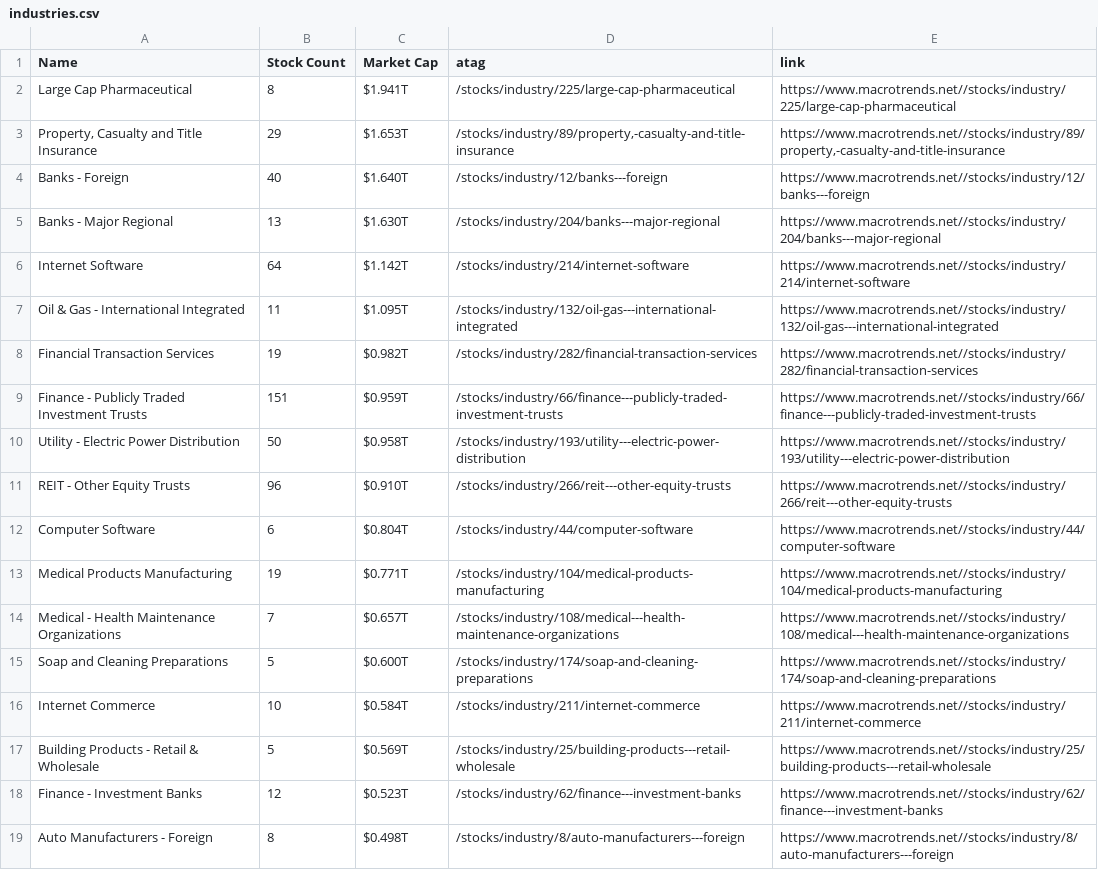
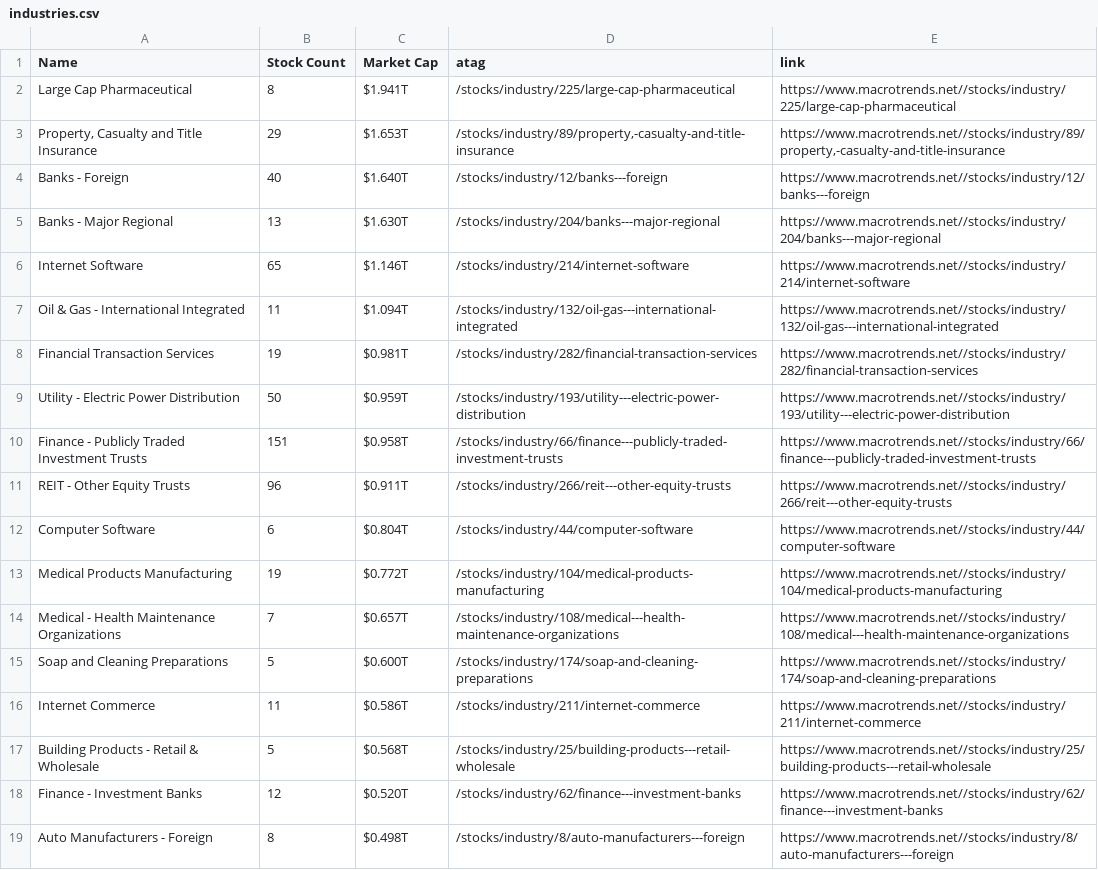
Before and after one commit to nedhulseman/FinMetrics, a CSV file: Data/industries.csv, drawn as a sheet; only a part is shown; the diff covers the shown part only.

```diff
--- a/Data/industries.csv
+++ b/Data/industries.csv
@@ -5,15 +5,15 @@ Banks - Foreign,40,$1.640T,/stocks/industry/12/banks---foreign,https://www.macro
 Banks - Major Regional,13,$1.630T,/stocks/industry/204/banks---major-regional,https://www.macrotrends.net//stocks/industry/204/banks---major-regional
-Internet Software,64,$1.142T,/stocks/industry/214/internet-software,https://www.macrotrends.net//stocks/industry/214/internet-software
-Oil & Gas - International Integrated,11,$1.095T,/stocks/industry/132/oil-gas---international-integrated,https://www.macrotrends.net//stocks/industry/132/oil-gas---international-integrated
-Financial Transaction Services,19,$0.982T,/stocks/industry/282/financial-transaction-services,https://www.macrotrends.net//stocks/industry/282/financial-transaction-services
-Finance - Publicly Traded Investment Trusts,151,$0.959T,/stocks/industry/66/finance---publicly-traded-investment-trusts,https://www.macrotrends.net//stocks/industry/66/finance---publicly-traded-investment-trusts
-Utility - Electric Power Distribution,50,$0.958T,/stocks/industry/193/utility---electric-power-distribution,https://www.macrotrends.net//stocks/industry/193/utility---electric-power-distribution
-REIT - Other Equity Trusts,96,$0.910T,/stocks/industry/266/reit---other-equity-trusts,https://www.macrotrends.net//stocks/industry/266/reit---other-equity-trusts
+Internet Software,65,$1.146T,/stocks/industry/214/internet-software,https://www.macrotrends.net//stocks/industry/214/internet-software
+Oil & Gas - International Integrated,11,$1.094T,/stocks/industry/132/oil-gas---international-integrated,https://www.macrotrends.net//stocks/industry/132/oil-gas---international-integrated
+Financial Transaction Services,19,$0.981T,/stocks/industry/282/financial-transaction-services,https://www.macrotrends.net//stocks/industry/282/financial-transaction-services
+Utility - Electric Power Distribution,50,$0.959T,/stocks/industry/193/utility---electric-power-distribution,https://www.macrotrends.net//stocks/industry/193/utility---electric-power-distribution
+Finance - Publicly Traded Investment Trusts,151,$0.958T,/stocks/industry/66/finance---publicly-traded-investment-trusts,https://www.macrotrends.net//stocks/industry/66/finance---publicly-traded-investment-trusts
+REIT - Other Equity Trusts,96,$0.911T,/stocks/industry/266/reit---other-equity-trusts,https://www.macrotrends.net//stocks/industry/266/reit---other-equity-trusts
 Computer Software,6,$0.804T,/stocks/industry/44/computer-software,https://www.macrotrends.net//stocks/industry/44/computer-software
-Medical Products Manufacturing,19,$0.771T,/stocks/industry/104/medical-products-manufacturing,https://www.macrotrends.net//stocks/industry/104/medical-products-manufacturing
+Medical Products Manufacturing,19,$0.772T,/stocks/industry/104/medical-products-manufacturing,https://www.macrotrends.net//stocks/industry/104/medical-products-manufacturing
 Medical - Health Maintenance Organizations,7,$0.657T,/stocks/industry/108/medical---health-maintenance-organizations,https://www.macrotrends.net//stocks/industry/108/medical---health-maintenance-organizations
 Soap and Cleaning Preparations,5,$0.600T,/stocks/industry/174/soap-and-cleaning-preparations,https://www.macrotrends.net//stocks/industry/174/soap-and-cleaning-preparations
-Internet Commerce,10,$0.584T,/stocks/industry/211/internet-commerce,https://www.macrotrends.net//stocks/industry/211/internet-commerce
-Building Products - Retail & Wholesale,5,$0.569T,/stocks/industry/25/building-products---retail-wholesale,https://www.macrotrends.net//stocks/industry/25/building-products---retail-wholesale
-Finance - Investment Banks,12,$0.523T,/stocks/industry/62/finance---investment-banks,https://www.macrotrends.net//stocks/industry/62/finance---investment-banks
+Internet Commerce,11,$0.586T,/stocks/industry/211/internet-commerce,https://www.macrotrends.net//stocks/industry/211/internet-commerce
+Building Products - Retail & Wholesale,5,$0.568T,/stocks/industry/25/building-products---retail-wholesale,https://www.macrotrends.net//stocks/industry/25/building-products---retail-wholesale
+Finance - Investment Banks,12,$0.520T,/stocks/industry/62/finance---investment-banks,https://www.macrotrends.net//stocks/industry/62/finance---investment-banks
 Auto Manufacturers - Foreign,8,$0.498T,/stocks/industry/8/auto-manufacturers---foreign,https://www.macrotrends.net//stocks/industry/8/auto-manufacturers---foreign
```
Also changed, not shown: 6 added rows, 6 removed rows, 19 moved rows and 13 edited cells elsewhere in this file, Data/meta_metrics.csv, Data/tickers.csv, 3 other files.
